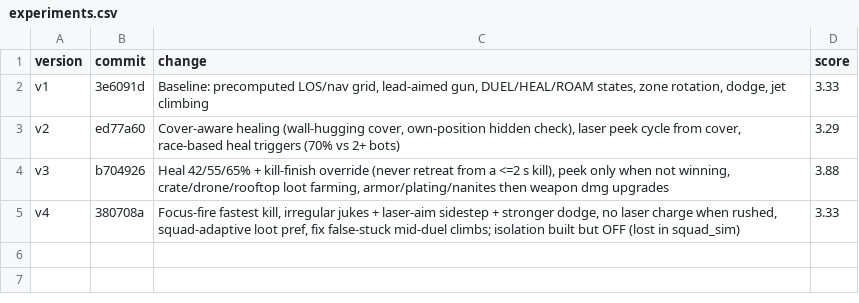
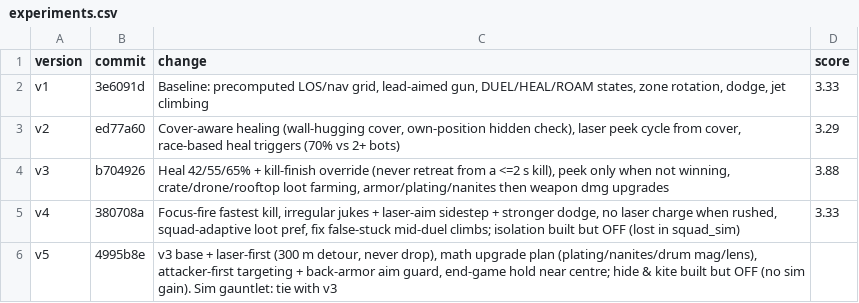
Before and after one commit to anurag11satpathy/mech-royale2026, a CSV file: experiments.csv, drawn as a sheet.

```diff
--- a/experiments.csv
+++ b/experiments.csv
@@ -5 +5,2 @@ v3,b704926,"Heal 42/55/65% + kill-finish override (never retreat from a <=2 s ki
 v4,380708a,"Focus-fire fastest kill, irregular jukes + laser-aim sidestep + stronger dodge, no laser charge when rushed, squad-adaptive loot pref, fix false-stuck mid-duel climbs; isolation built but OFF (lost in squad_sim)",3.33
+v5,4995b8e,"v3 base + laser-first (300 m detour, never drop), math upgrade plan (plating/nanites/drum mag/lens), attacker-first targeting + back-armor aim guard, end-game hold near centre; hide & kite built but OFF (no sim gain). Sim gauntlet: tie with v3",
```
